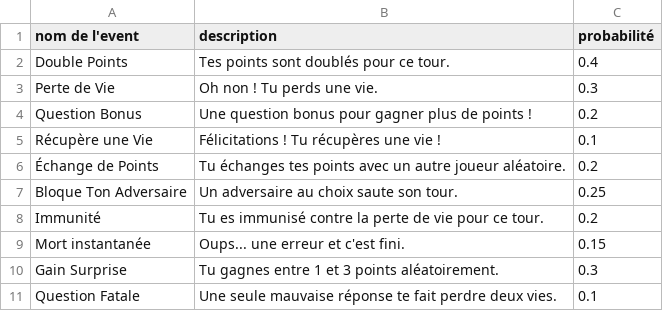
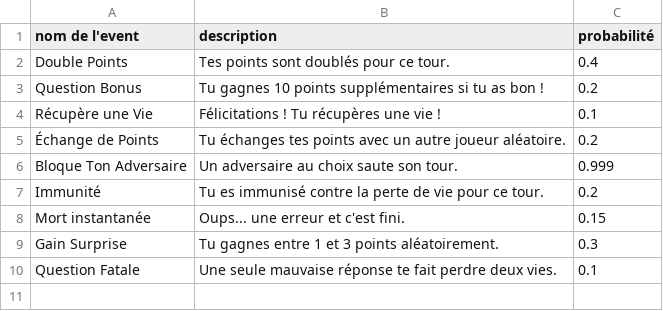
Before and after one commit to nys-Fleinz/qui-veut-gagner-des-bonbons, a CSV file: events.csv, drawn as a sheet.

Commit message:
events events events events events events events jpp

```diff
--- a/events.csv
+++ b/events.csv
@@ -2,7 +2,6 @@ nom de l'event,description,probabilité
 Double Points,Tes points sont doublés pour ce tour.,0.4
-Perte de Vie,Oh non ! Tu perds une vie.,0.3
-Question Bonus,Une question bonus pour gagner plus de points !,0.2
+Question Bonus,Tu gagnes 10 points supplémentaires si tu as bon !,0.2
 Récupère une Vie,Félicitations ! Tu récupères une vie !,0.1
 Échange de Points,Tu échanges tes points avec un autre joueur aléatoire.,0.2
-Bloque Ton Adversaire,Un adversaire au choix saute son tour.,0.25
+Bloque Ton Adversaire,Un adversaire au choix saute son tour.,0.999
 Immunité,Tu es immunisé contre la perte de vie pour ce tour.,0.2
```
Also changed, not shown: 4 other files.
